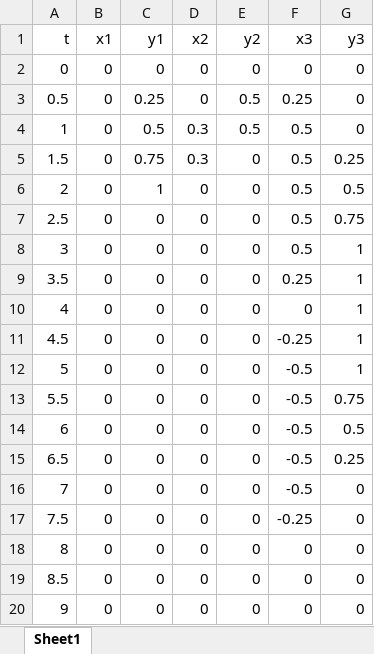
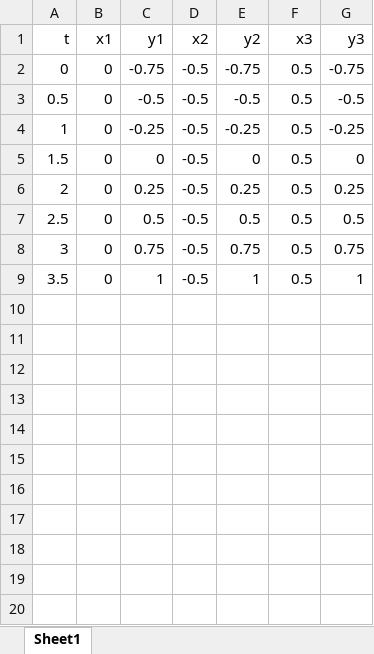
Before and after one commit to Henrywils0n/robot-dynamics, an Excel workbook: hostSystem/testData.xlsx, sheet Sheet1, drawn as a sheet; values as stored, in another font and other column widths than the file's, no borders; the diff names each change by its address in the sheet, - before the commit and + after, or states it on an @@ line.

Commit message:
test

```diff
--- a/hostSystem/testData.xlsx (sheet Sheet1)
+++ b/hostSystem/testData.xlsx (sheet Sheet1)
-C2 (y1): 0
+C2 (y1): -0.75
-D2:D3 (x2): 0
+D2:D3 (x2): -0.5
-E2 (y2): 0
+E2 (y2): -0.75
-F2 (x3): 0
+F2 (x3): 0.5
-G2 (y3): 0
+G2 (y3): -0.75
-C3 (y1): 0.25
+C3 (y1): -0.5
-E3 (y2): 0.5
+E3 (y2): -0.5
-F3 (x3): 0.25
+F3 (x3): 0.5
-G3 (y3): 0
+G3 (y3): -0.5
-C4 (y1): 0.5
+C4 (y1): -0.25
-D4:D5 (x2): 0.3
+D4:D5 (x2): -0.5
-E4 (y2): 0.5
+E4 (y2): -0.25
-G4 (y3): 0
+G4 (y3): -0.25
-C5 (y1): 0.75
+C5 (y1): 0
-G5 (y3): 0.25
+G5 (y3): 0
-C6 (y1): 1
+C6 (y1): 0.25
-D6:D9 (x2): 0
+D6:D9 (x2): -0.5
-E6 (y2): 0
+E6 (y2): 0.25
-G6 (y3): 0.5
+G6 (y3): 0.25
-C7 (y1): 0
+C7 (y1): 0.5
-E7 (y2): 0
+E7 (y2): 0.5
-G7 (y3): 0.75
+G7 (y3): 0.5
-C8 (y1): 0
+C8 (y1): 0.75
-E8 (y2): 0
+E8 (y2): 0.75
-G8 (y3): 1
+G8 (y3): 0.75
-C9 (y1): 0
+C9 (y1): 1
-E9 (y2): 0
+E9 (y2): 1
-F9 (x3): 0.25
+F9 (x3): 0.5
-row 10: 4 | 0 | 0 | 0 | 0 | 0 | 1
-row 11: 4.5 | 0 | 0 | 0 | 0 | -0.25 | 1
-row 12: 5 | 0 | 0 | 0 | 0 | -0.5 | 1
-row 13: 5.5 | 0 | 0 | 0 | 0 | -0.5 | 0.75
-row 14: 6 | 0 | 0 | 0 | 0 | -0.5 | 0.5
-row 15: 6.5 | 0 | 0 | 0 | 0 | -0.5 | 0.25
-row 16: 7 | 0 | 0 | 0 | 0 | -0.5 | 0
-row 17: 7.5 | 0 | 0 | 0 | 0 | -0.25 | 0
-row 18: 8 | 0 | 0 | 0 | 0 | 0 | 0
-row 19: 8.5 | 0 | 0 | 0 | 0 | 0 | 0
-row 20: 9 | 0 | 0 | 0 | 0 | 0 | 0
```
Also changed, not shown: 1 other file.
